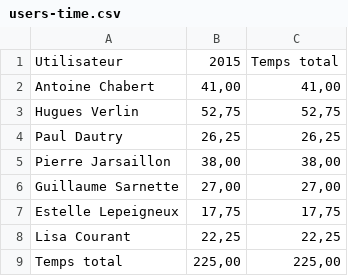
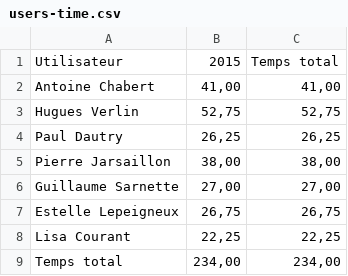
Before and after one commit to antitoine/INSA-4IF-Livraison-OO, a CSV file: docs/report/redmine/users-time.csv, drawn as a sheet.

```diff
--- a/docs/report/redmine/users-time.csv
+++ b/docs/report/redmine/users-time.csv
@@ -6,4 +6,4 @@ Pierre Jarsaillon;38,00;38,00
 Guillaume Sarnette;27,00;27,00
-Estelle Lepeigneux;17,75;17,75
+Estelle Lepeigneux;26,75;26,75
 Lisa Courant;22,25;22,25
-Temps total;225,00;225,00
+Temps total;234,00;234,00
```
Also changed, not shown: docs/report/redmine/users-time-by-issue.csv, 1 other file.
